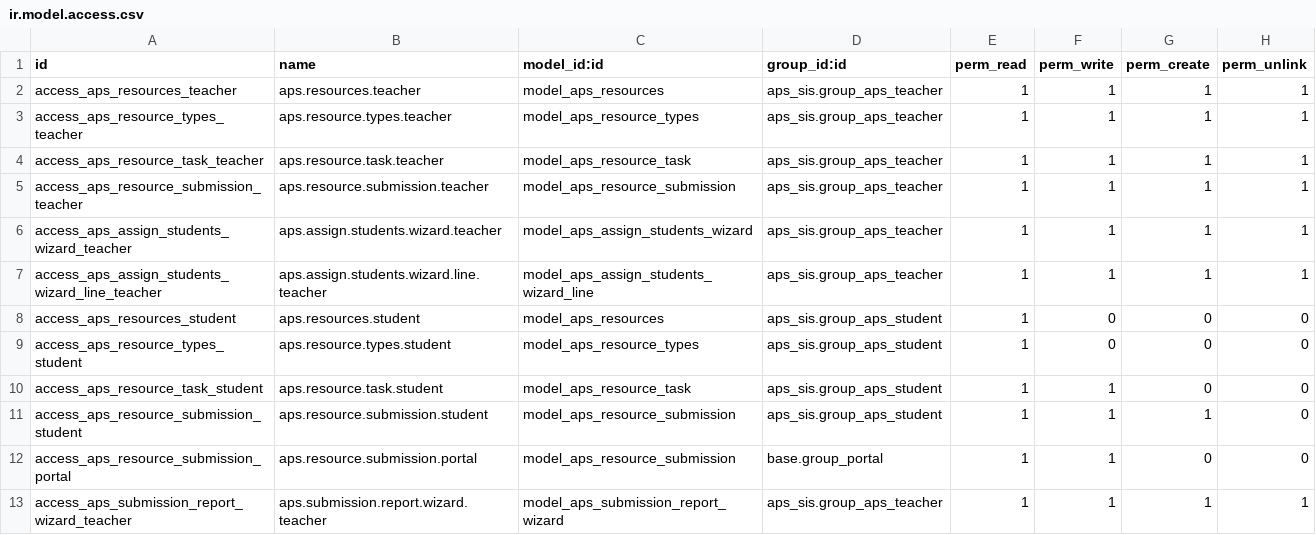
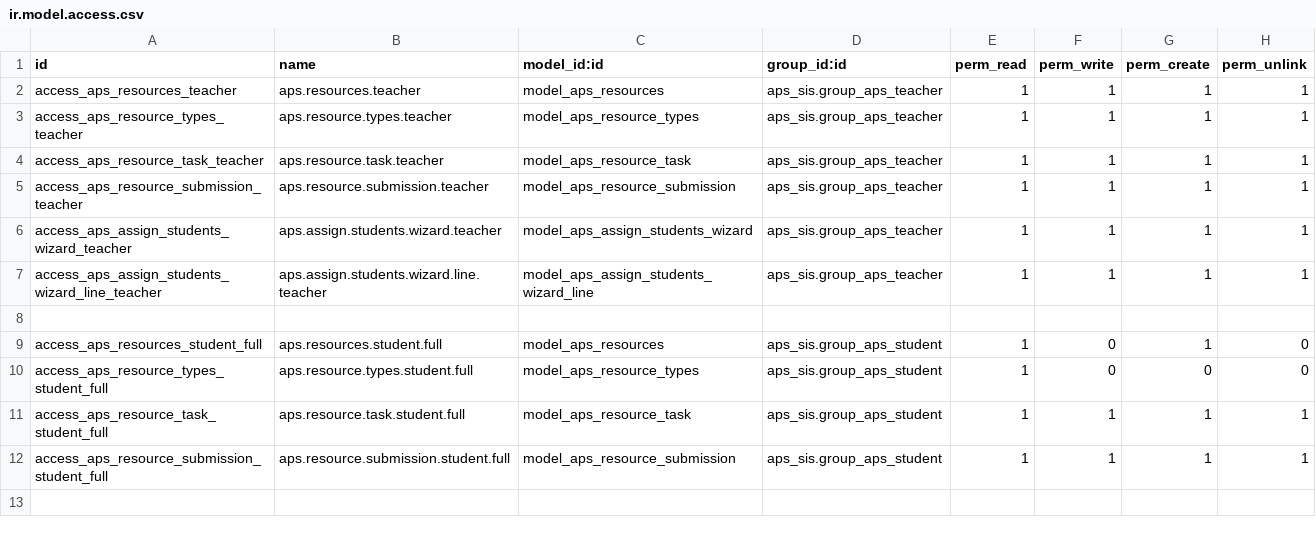
Before and after one commit to agrogers/aps_sis, a CSV file: security/ir.model.access.csv, drawn as a sheet.

```diff
--- a/security/ir.model.access.csv
+++ b/security/ir.model.access.csv
@@ -7,7 +7,6 @@ access_aps_assign_students_wizard_teacher,aps.assign.students.wizard.teacher,mod
 access_aps_assign_students_wizard_line_teacher,aps.assign.students.wizard.line.teacher,model_aps_assign_students_wizard_line,aps_sis.group_aps_teacher,1,1,1,1
-access_aps_resources_student,aps.resources.student,model_aps_resources,aps_sis.group_aps_student,1,0,0,0
-access_aps_resource_types_student,aps.resource.types.student,model_aps_resource_types,aps_sis.group_aps_student,1,0,0,0
-access_aps_resource_task_student,aps.resource.task.student,model_aps_resource_task,aps_sis.group_aps_student,1,1,0,0
-access_aps_resource_submission_student,aps.resource.submission.student,model_aps_resource_submission,aps_sis.group_aps_student,1,1,1,0
-access_aps_resource_submission_portal,aps.resource.submission.portal,model_aps_resource_submission,base.group_portal,1,1,0,0
-access_aps_submission_report_wizard_teacher,aps.submission.report.wizard.teacher,model_aps_submission_report_wizard,aps_sis.group_aps_teacher,1,1,1,1
+
+access_aps_resources_student_full,aps.resources.student.full,model_aps_resources,aps_sis.group_aps_student,1,0,1,0
+access_aps_resource_types_student_full,aps.resource.types.student.full,model_aps_resource_types,aps_sis.group_aps_student,1,0,0,0
+access_aps_resource_task_student_full,aps.resource.task.student.full,model_aps_resource_task,aps_sis.group_aps_student,1,1,1,1
+access_aps_resource_submission_student_full,aps.resource.submission.student.full,model_aps_resource_submission,aps_sis.group_aps_student,1,1,1,1
```
Also changed, not shown: 13 other files.
